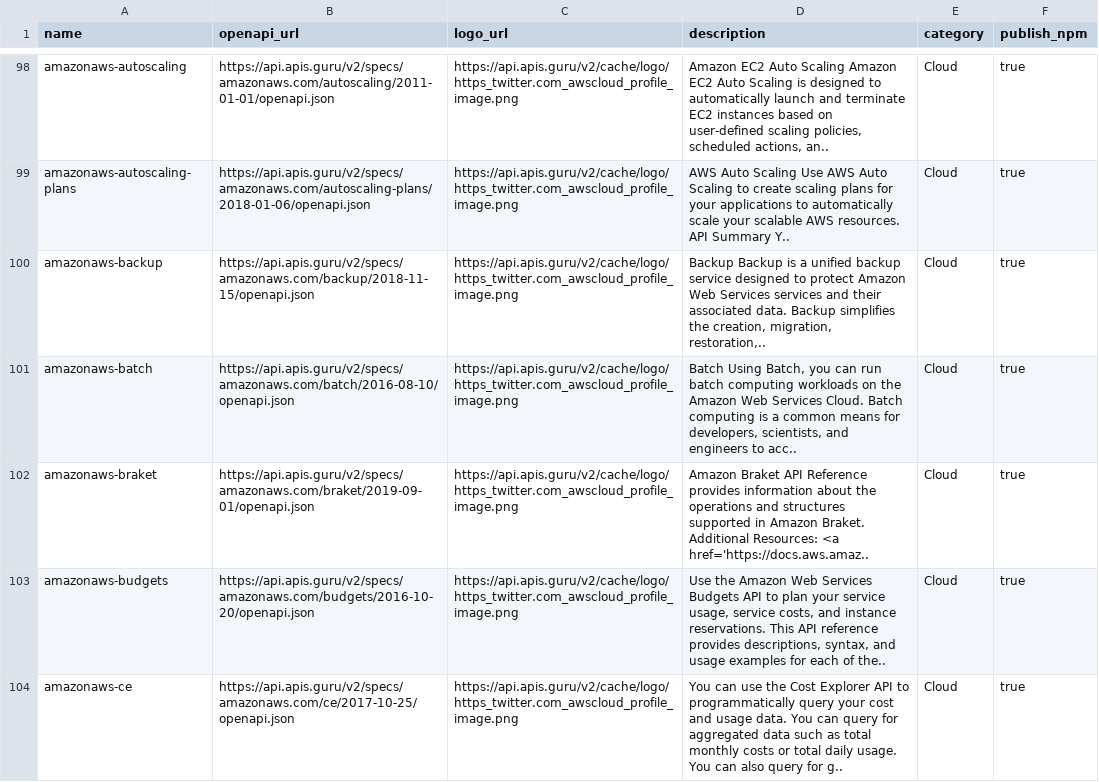
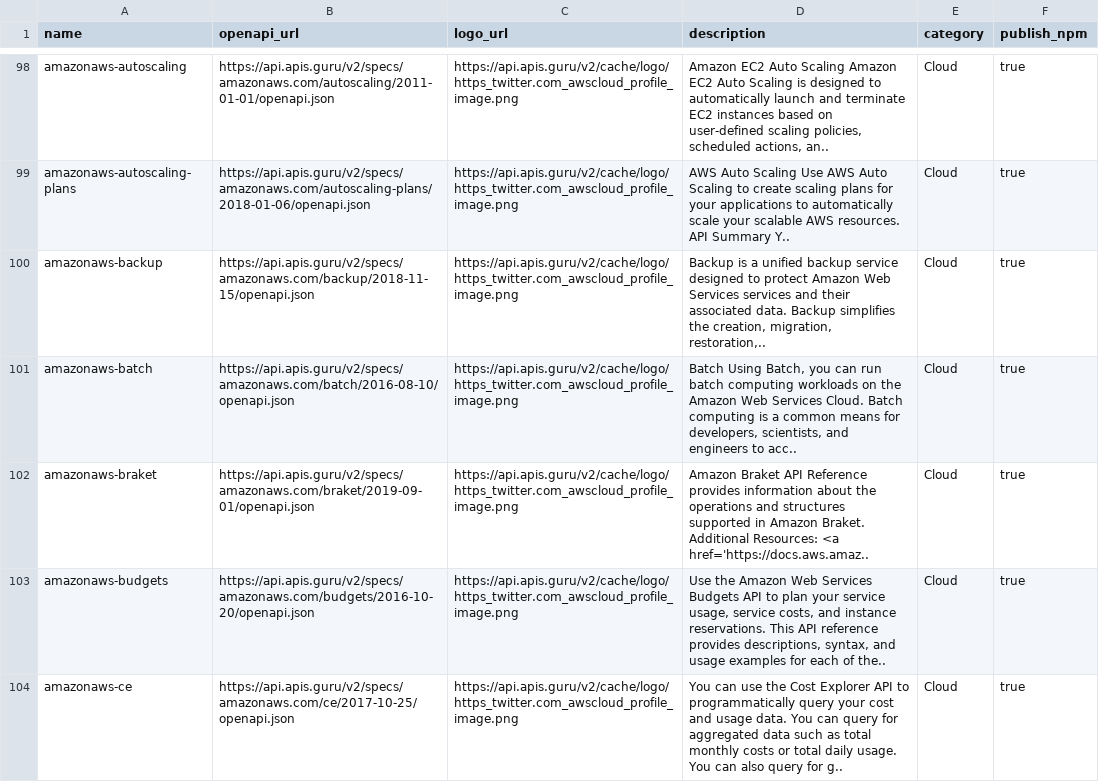
Before and after one commit to kelvinzer0/n8n-openapi-node-ultimate, a CSV file: platforms.csv, drawn as a sheet; only a part is shown, gaps mark what is left out; the diff covers the shown part only.

Commit message:
fix: remove duplicated word prefixes in descriptions

```diff
--- a/platforms.csv
+++ b/platforms.csv
@@ -99,3 +99,3 @@ amazonaws-autoscaling,https://api.apis.guru/v2/specs/amazonaws.com/autoscaling/2
 amazonaws-autoscaling-plans,https://api.apis.guru/v2/specs/amazonaws.com/autoscaling-plans/2018-01-06/openapi.json,https://api.apis.guru/v2/cache/logo/https_twitter.com_awscloud_profile_image.png,AWS Auto Scaling Use AWS Auto Scaling to create scaling plans for your applications to automatically scale your scalable AWS resources. API Summary Y..,Cloud,true
-amazonaws-backup,https://api.apis.guru/v2/specs/amazonaws.com/backup/2018-11-15/openapi.json,https://api.apis.guru/v2/cache/logo/https_twitter.com_awscloud_profile_image.png,"Backup Backup is a unified backup service designed to protect Amazon Web Services services and their associated data. Backup simplifies the creation, migration, restoration,..",Cloud,true
+amazonaws-backup,https://api.apis.guru/v2/specs/amazonaws.com/backup/2018-11-15/openapi.json,https://api.apis.guru/v2/cache/logo/https_twitter.com_awscloud_profile_image.png,"Backup is a unified backup service designed to protect Amazon Web Services services and their associated data. Backup simplifies the creation, migration, restoration,..",Cloud,true
 amazonaws-batch,https://api.apis.guru/v2/specs/amazonaws.com/batch/2016-08-10/openapi.json,https://api.apis.guru/v2/cache/logo/https_twitter.com_awscloud_profile_image.png,"Batch Using Batch, you can run batch computing workloads on the Amazon Web Services Cloud. Batch computing is a common means for developers, scientists, and engineers to acc..",Cloud,true
```
Also changed, not shown: 16 edited cells elsewhere in this file.
